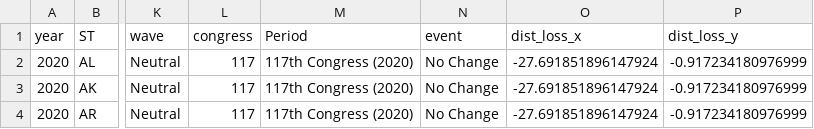
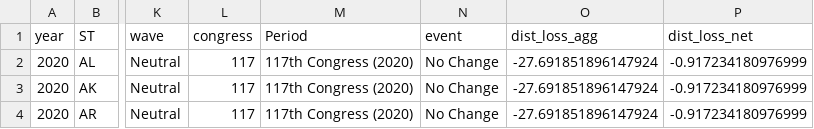
Before and after one commit to xadomatis/redistricting_project, a CSV file: processed/aggregated_fairness.csv, drawn as a sheet; only a part is shown, gaps mark what is left out; the diff names each change by its address in the sheet, - before the commit and + after, or states it on an @@ line.

```diff
--- a/processed/aggregated_fairness.csv
+++ b/processed/aggregated_fairness.csv
-O1: dist_loss_x
+O1: dist_loss_agg
-P1: dist_loss_y
+P1: dist_loss_net
```
Also changed, not shown: processed/year_lean_distortion.csv, 6 other files.
